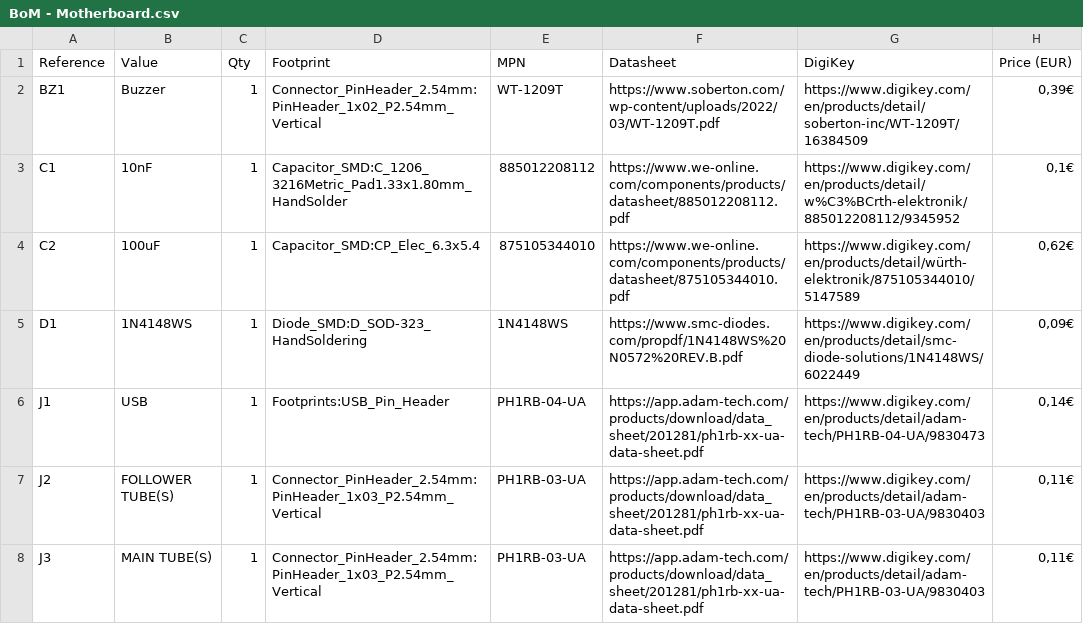
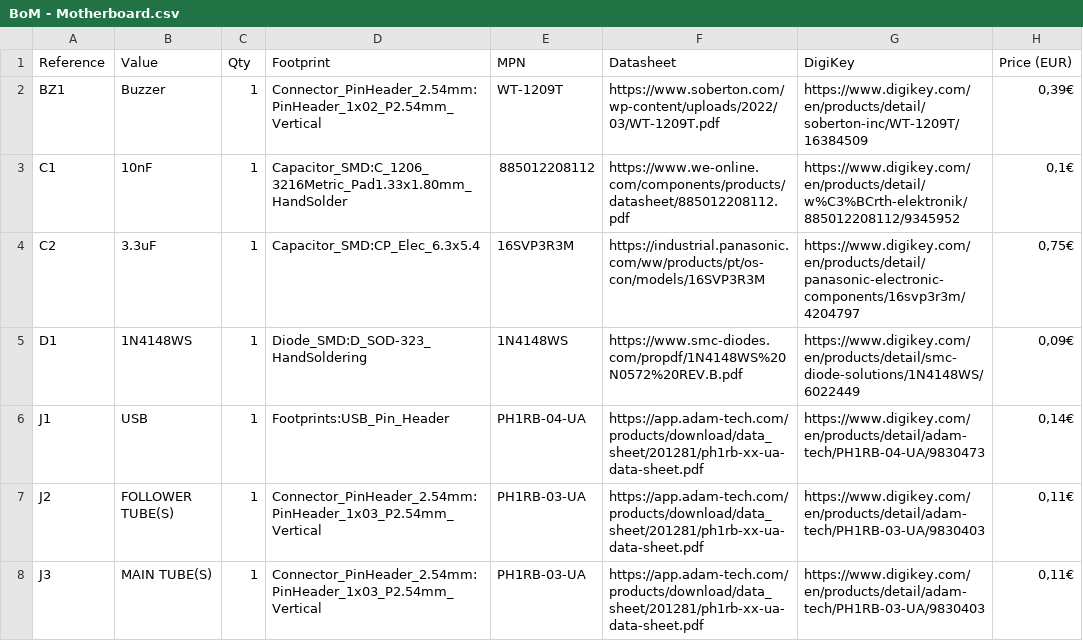
Before and after one commit to median-dispersion/GMT-Geiger-Counter, a CSV file: Hardware/Motherboard/BoM - Motherboard.csv, drawn as a sheet; only a part is shown.

```diff
--- a/Hardware/Motherboard/BoM - Motherboard.csv
+++ b/Hardware/Motherboard/BoM - Motherboard.csv
@@ -3,3 +3,3 @@
 "C1","10nF","1","Capacitor_SMD:C_1206_3216Metric_Pad1.33x1.80mm_HandSolder","885012208112","https://www.we-online.com/components/products/datasheet/885012208112.pdf","https://www.digikey.com/en/products/detail/w%C3%BCrth-elektronik/885012208112/9345952 ","0,1€ "
-"C2","100uF","1","Capacitor_SMD:CP_Elec_6.3x5.4","875105344010","https://www.we-online.com/components/products/datasheet/875105344010.pdf","https://www.digikey.com/en/products/detail/würth-elektronik/875105344010/5147589 ","0,62€"
+"C2","3.3uF","1","Capacitor_SMD:CP_Elec_6.3x5.4","16SVP3R3M","https://industrial.panasonic.com/ww/products/pt/os-con/models/16SVP3R3M","https://www.digikey.com/en/products/detail/panasonic-electronic-components/16svp3r3m/4204797","0,75€"
 "D1","1N4148WS","1","Diode_SMD:D_SOD-323_HandSoldering","1N4148WS","https://www.smc-diodes.com/propdf/1N4148WS%20N0572%20REV.B.pdf","https://www.digikey.com/en/products/detail/smc-diode-solutions/1N4148WS/6022449","0,09€"
```
Also changed, not shown: Hardware/Tube Driver/BoM - Tube Driver.csv, 4 other files.
